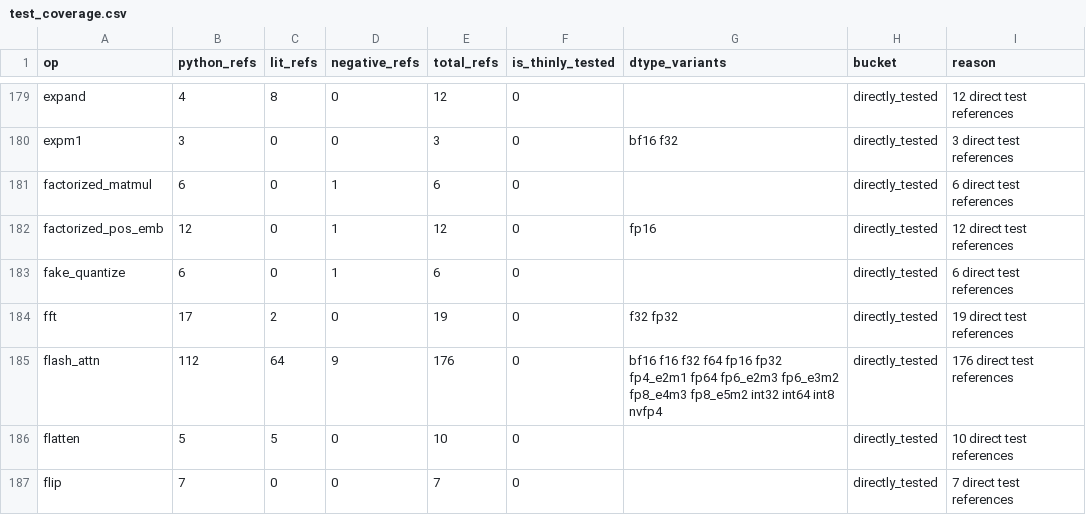
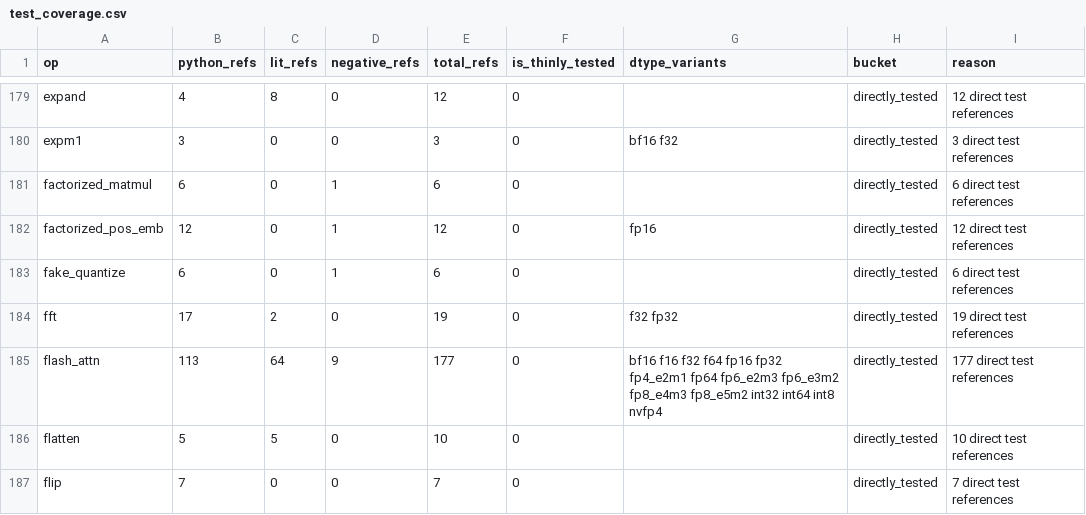
Before and after one commit to gstoner/tessera, a CSV file: docs/audit/generated/test_coverage.csv, drawn as a sheet; only a part is shown, gaps mark what is left out.

```diff
--- a/docs/audit/generated/test_coverage.csv
+++ b/docs/audit/generated/test_coverage.csv
@@ -184,3 +184,3 @@ fake_quantize,6,0,1,6,0,,directly_tested,6 direct test references
 fft,17,2,0,19,0,f32 fp32,directly_tested,19 direct test references
-flash_attn,112,64,9,176,0,bf16 f16 f32 f64 fp16 fp32 fp4_e2m1 fp64 fp6_e2m3 fp6_e3m2 fp8_e4m3 fp8_e5m2 int32 int64 int8 nvfp4,directly_tested,176 direct test references
+flash_attn,113,64,9,177,0,bf16 f16 f32 f64 fp16 fp32 fp4_e2m1 fp64 fp6_e2m3 fp6_e3m2 fp8_e4m3 fp8_e5m2 int32 int64 int8 nvfp4,directly_tested,177 direct test references
 flatten,5,5,0,10,0,,directly_tested,10 direct test references
```
Also changed, not shown: 3 other files.
